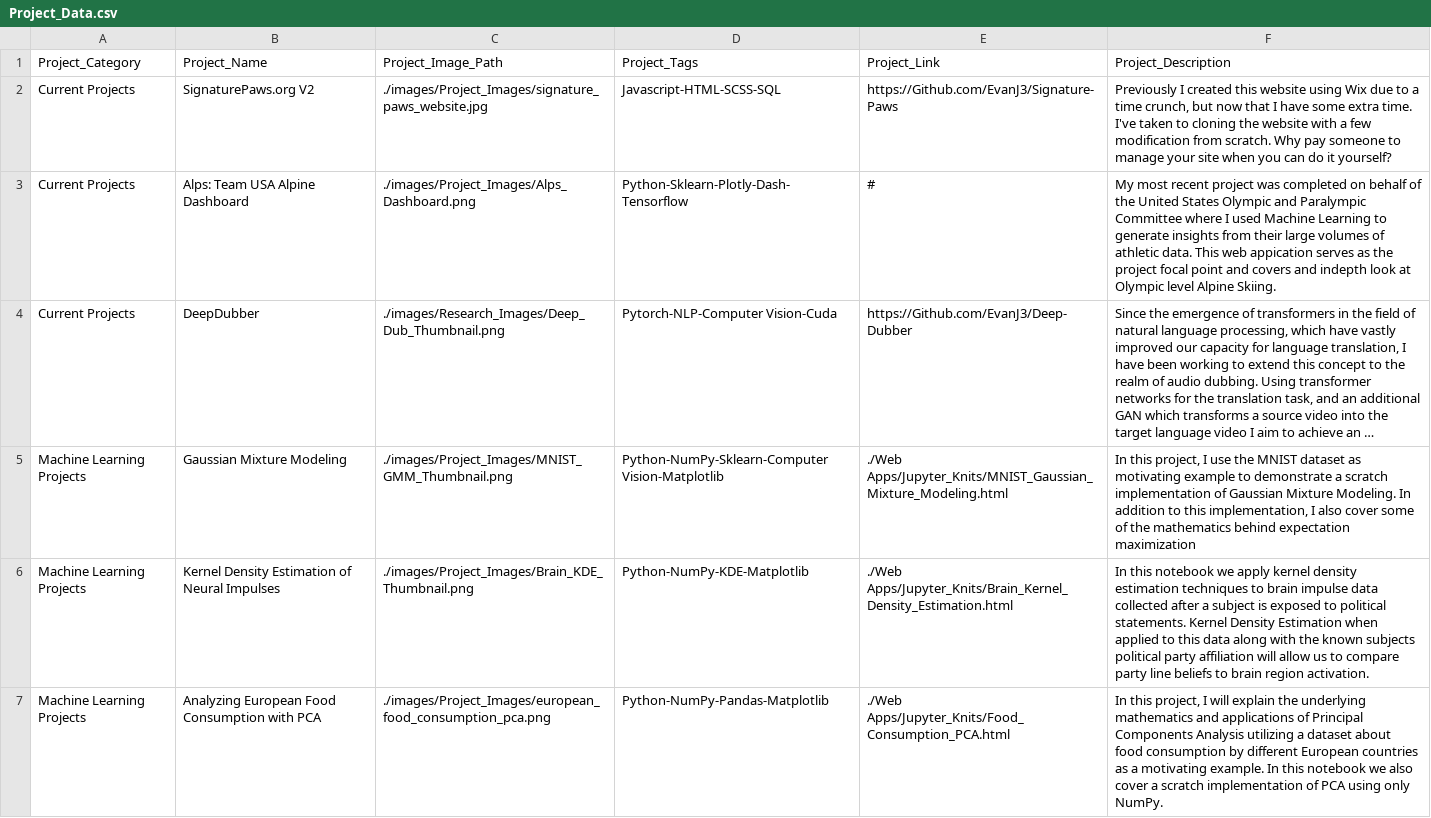
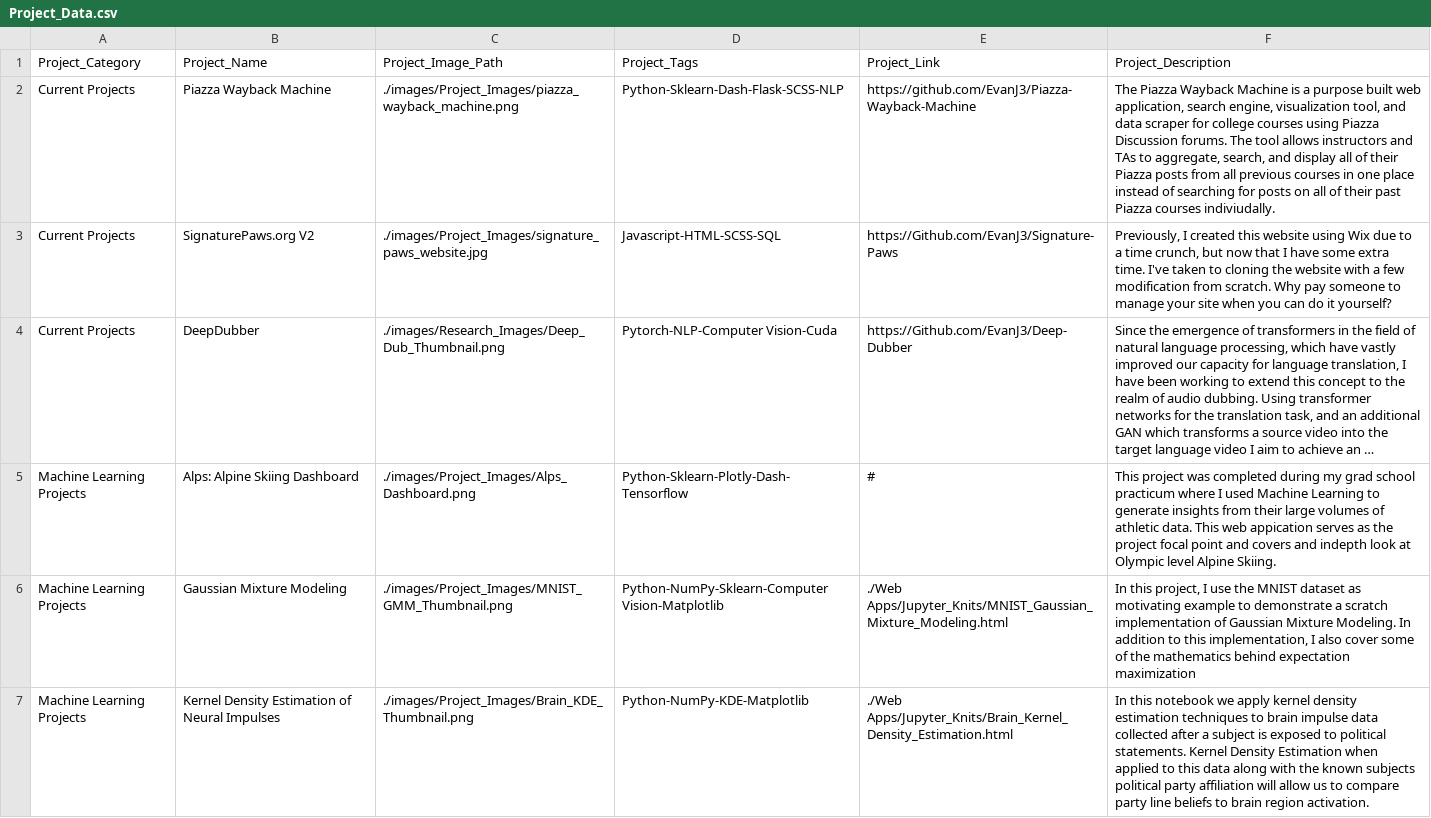
Before and after one commit to EvanJ3/EvanJ3.github.io, a CSV file: csv/Projects_csv/Project_Data.csv, drawn as a sheet; only a part is shown; the shorter side is filled out with more unchanged rows; long unchanged cells end in …; removed rows and columns are numbered as before the commit, all else as after; the diff names each change by its address in the sheet, - before the commit and + after, or states it on an @@ line.

Commit message:
update projects

```diff
--- a/csv/Projects_csv/Project_Data.csv
+++ b/csv/Projects_csv/Project_Data.csv
+row 2: Current Projects | Piazza Wayback Machine | ./images/Project_Images/piazza_wayback_machine.png | Python-Sklearn-Dash-Flask-SCSS-NLP | https://github.com/EvanJ3/Piazza-Wayback-Machine | The Piazza Wayback Machine is a purpose built web application, search engine, visualization tool, and data scraper for college courses using Piazza Discussion forums. The tool allows instructors and TAs to aggregate, search, and display all of their Piazza posts from all previous courses in one place instead of searching for posts on all of their past Piazza courses indiviudally.
-F3 (Project_Description): Previously I created…
+F3 (Project_Description): Previously, I created…
-row 3: Current Projects | Alps: Team USA Alpine Dashboard | ./images/Project_Images/Alps_Dashboard.png | Python-Sklearn-Plotly-Dash-Tensorflow | # | My most recent project was completed on behalf of the United States Olympic and Paralympic Committee where I used Machine Learning to generate insights from their large volumes of athletic data. This web appication serves as the project focal point and covers and indepth look at Olympic level Alpine Skiing.
+row 5: Machine Learning Projects | Alps: Alpine Skiing Dashboard | ./images/Project_Images/Alps_Dashboard.png | Python-Sklearn-Plotly-Dash-Tensorflow | # | This project was completed during my grad school practicum where I used Machine Learning to generate insights from their large volumes of athletic data. This web appication serves as the project focal point and covers and indepth look at Olympic level Alpine Skiing.
```
Also changed, not shown: 2 other files.
